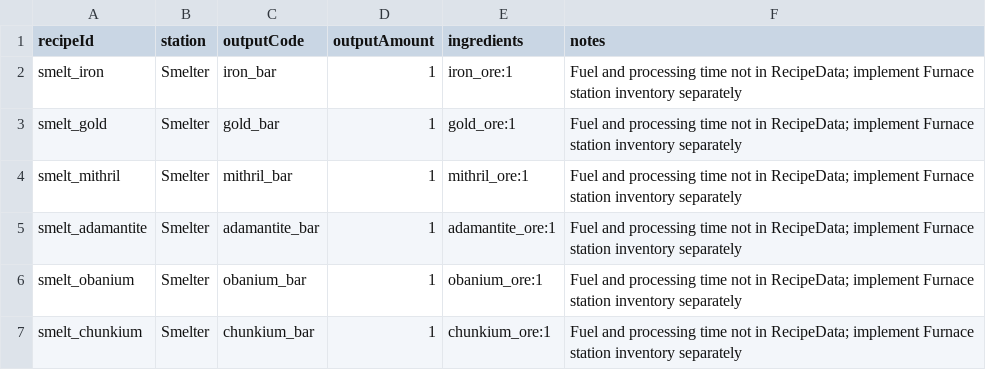
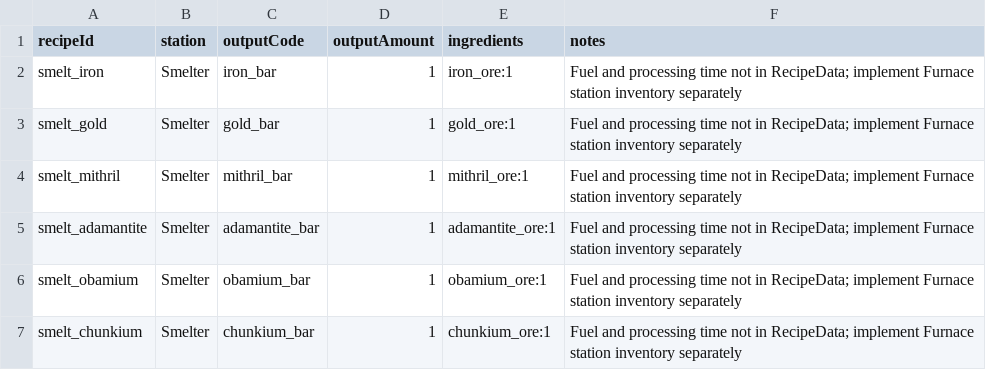
Before and after one commit to tca02304/3D-Nightfall-Survival, a CSV file: Assets/ManhInGame/Data/Crafting/ProcessingCatalog.csv (was Assets/ManhInGame/Data/Smelting/ProcessingCatalog.csv), drawn as a sheet.

```diff
--- a/Assets/ManhInGame/Data/Smelting/ProcessingCatalog.csv
+++ b/Assets/ManhInGame/Data/Crafting/ProcessingCatalog.csv
@@ -5,3 +5,3 @@ smelt_mithril,Smelter,mithril_bar,1,mithril_ore:1,Fuel and processing time not i
 smelt_adamantite,Smelter,adamantite_bar,1,adamantite_ore:1,Fuel and processing time not in RecipeData; implement Furnace station inventory separately
-smelt_obanium,Smelter,obanium_bar,1,obanium_ore:1,Fuel and processing time not in RecipeData; implement Furnace station inventory separately
+smelt_obamium,Smelter,obamium_bar,1,obamium_ore:1,Fuel and processing time not in RecipeData; implement Furnace station inventory separately
 smelt_chunkium,Smelter,chunkium_bar,1,chunkium_ore:1,Fuel and processing time not in RecipeData; implement Furnace station inventory separately
```
Also changed, not shown: Assets/ManhInGame/Data/Crafting/GridRecipes.csv, Assets/ManhInGame/Data/Crafting/ItemCodeIds.csv, 12 other files.
